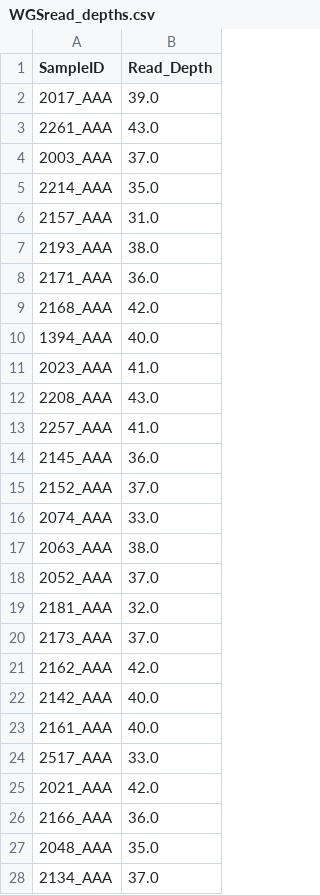
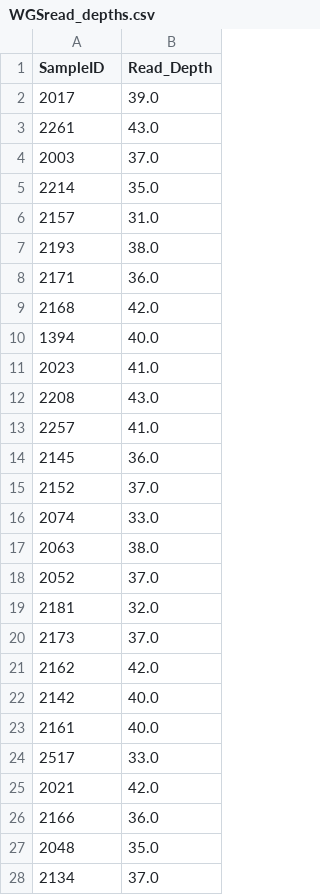
Before and after one commit to pspur/R_scripts, a CSV file: WGSread_depths.csv, drawn as a sheet; only a part is shown; the diff covers the shown part only.

Commit message:
clean up SampleIDs

```diff
--- a/WGSread_depths.csv
+++ b/WGSread_depths.csv
@@ -1,28 +1,28 @@
 SampleID,Read_Depth
-2017_AAA,39.0
-2261_AAA,43.0
-2003_AAA,37.0
-2214_AAA,35.0
-2157_AAA,31.0
-2193_AAA,38.0
-2171_AAA,36.0
-2168_AAA,42.0
-1394_AAA,40.0
-2023_AAA,41.0
-2208_AAA,43.0
-2257_AAA,41.0
-2145_AAA,36.0
-2152_AAA,37.0
-2074_AAA,33.0
-2063_AAA,38.0
-2052_AAA,37.0
-2181_AAA,32.0
-2173_AAA,37.0
-2162_AAA,42.0
-2142_AAA,40.0
-2161_AAA,40.0
-2517_AAA,33.0
-2021_AAA,42.0
-2166_AAA,36.0
-2048_AAA,35.0
-2134_AAA,37.0
+2017,39.0
+2261,43.0
+2003,37.0
+2214,35.0
+2157,31.0
+2193,38.0
+2171,36.0
+2168,42.0
+1394,40.0
+2023,41.0
+2208,43.0
+2257,41.0
+2145,36.0
+2152,37.0
+2074,33.0
+2063,38.0
+2052,37.0
+2181,32.0
+2173,37.0
+2162,42.0
+2142,40.0
+2161,40.0
+2517,33.0
+2021,42.0
+2166,36.0
+2048,35.0
+2134,37.0
```
Also changed, not shown: 23 edited cells elsewhere in this file.
